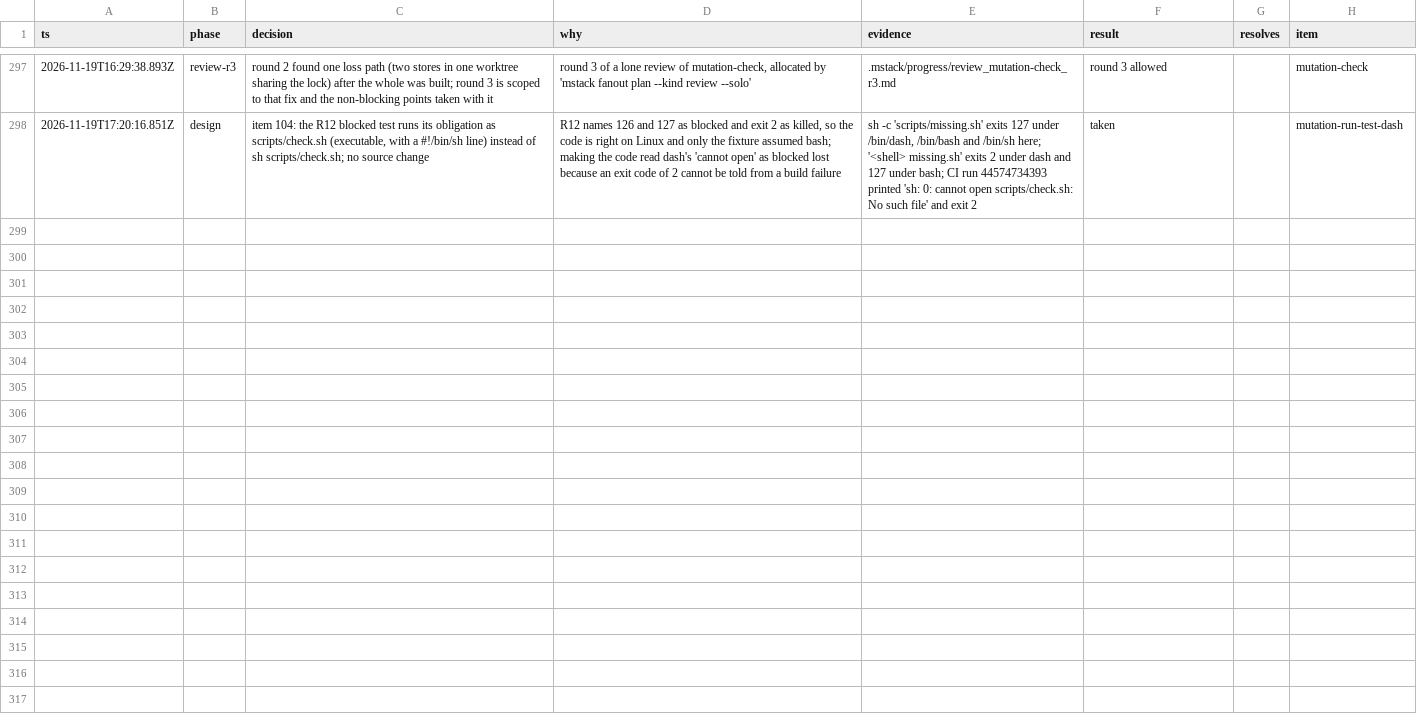
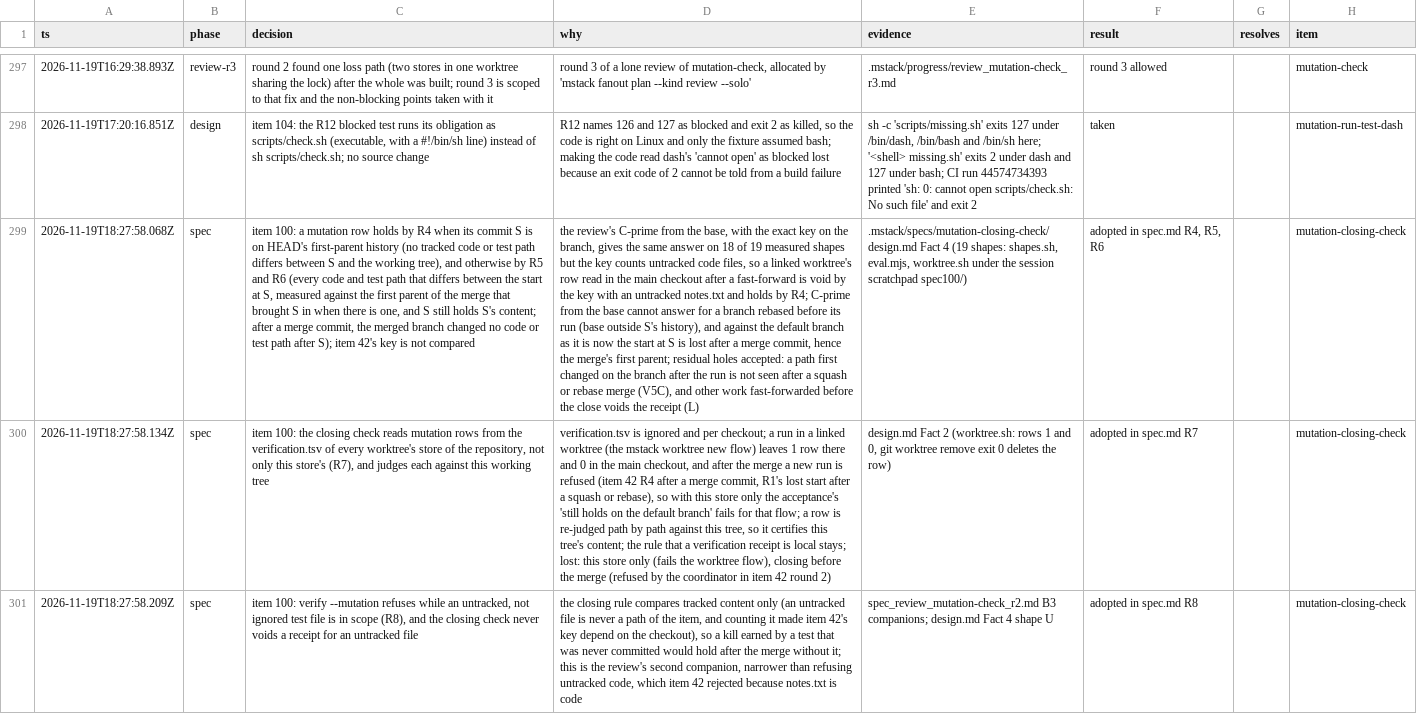
Before and after one commit to romerma/mstack, a TSV file: .mstack/decisions.tsv, drawn as a sheet; only a part is shown, gaps mark what is left out; the diff covers the shown part only; the diff names each change by its address in the sheet, - before the commit and + after, or states it on an @@ line.

Commit message:
docs(spec): write the spec for item 100 mutation-closing-check

```diff
--- a/.mstack/decisions.tsv
+++ b/.mstack/decisions.tsv
+row 299: 2026-11-19T18:27:58.068Z | spec | item 100: a mutation row holds by R4 when its commit S is on HEAD's first-parent history (no tracked code or test path differs between S and the working tree), and otherwise by R5 and R6 (every code and test path that differs between the start at S, measured against the first parent of the merge that brought S in when there is one, and S still holds S's content; after a merge commit, the merged branch changed no code or test path after S); item 42's key is not compared | the review's C-prime from the base, with the exact key on the branch, gives the same answer on 18 of 19 measured shapes but the key counts untracked code files, so a linked worktree's row read in the main checkout after a fast-forward is void by the key with an untracked notes.txt and holds by R4; C-prime from the base cannot answer for a branch rebased before its run (base outside S's history), and against the default branch as it is now the start at S is lost after a merge commit, hence the merge's first parent; residual holes accepted: a path first changed on the branch after the run is not seen after a squash or rebase merge (V5C), and other work fast-forwarded before the close voids the receipt (L) | .mstack/specs/mutation-closing-check/design.md Fact 4 (19 shapes: shapes.sh, eval.mjs, worktree.sh under the session scratchpad spec100/) | adopted in spec.md R4, R5, R6 |  | mutation-closing-check
+row 300: 2026-11-19T18:27:58.134Z | spec | item 100: the closing check reads mutation rows from the verification.tsv of every worktree's store of the repository, not only this store's (R7), and judges each against this working tree | verification.tsv is ignored and per checkout; a run in a linked worktree (the mstack worktree new flow) leaves 1 row there and 0 in the main checkout, and after the merge a new run is refused (item 42 R4 after a merge commit, R1's lost start after a squash or rebase), so with this store only the acceptance's 'still holds on the default branch' fails for that flow; a row is re-judged path by path against this tree, so it certifies this tree's content; the rule that a verification receipt is local stays; lost: this store only (fails the worktree flow), closing before the merge (refused by the coordinator in item 42 round 2) | design.md Fact 2 (worktree.sh: rows 1 and 0, git worktree remove exit 0 deletes the row) | adopted in spec.md R7 |  | mutation-closing-check
+row 301: 2026-11-19T18:27:58.209Z | spec | item 100: verify --mutation refuses while an untracked, not ignored test file is in scope (R8), and the closing check never voids a receipt for an untracked file | the closing rule compares tracked content only (an untracked file is never a path of the item, and counting it made item 42's key depend on the checkout), so a kill earned by a test that was never committed would hold after the merge without it; this is the review's second companion, narrower than refusing untracked code, which item 42 rejected because notes.txt is code | spec_review_mutation-check_r2.md B3 companions; design.md Fact 4 shape U | adopted in spec.md R8 |  | mutation-closing-check
```
Also changed, not shown: 3 added rows elsewhere in this file, 5 other files.
